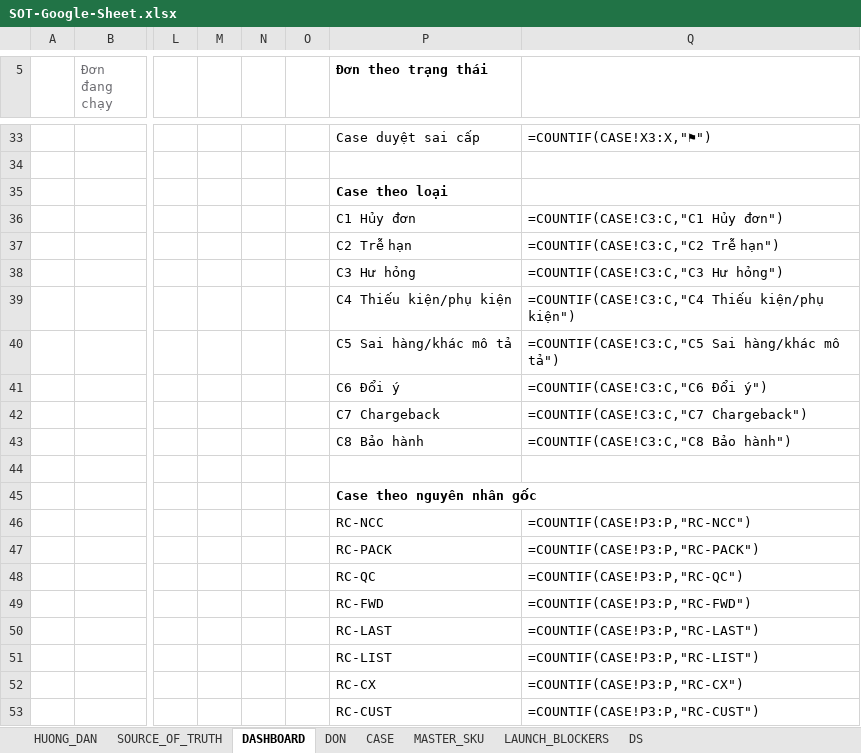
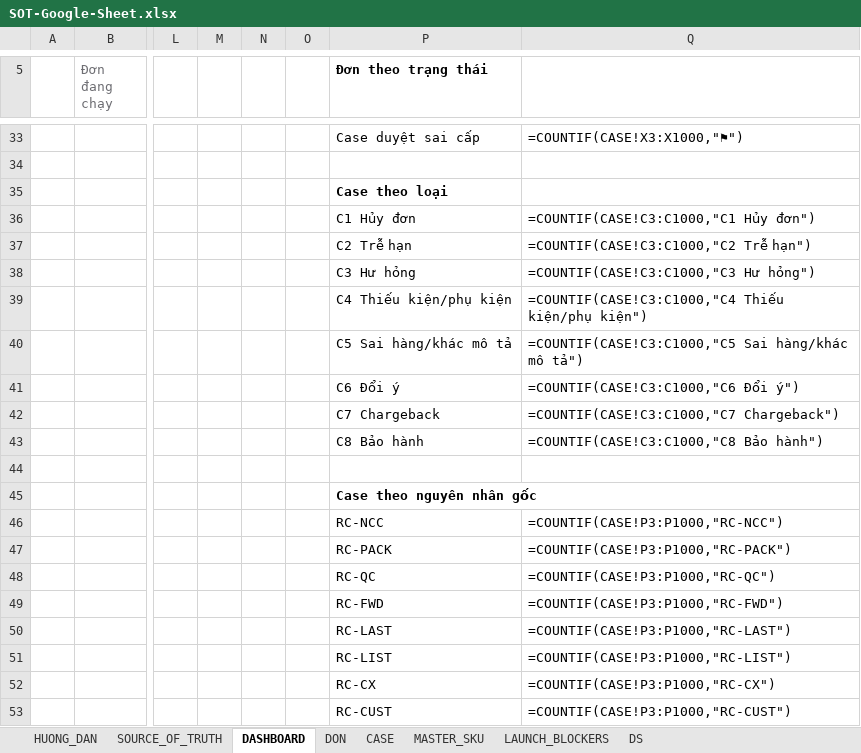
Before and after one commit to Doanngocmyy/brand-operating-handbook, an Excel workbook: templates/SOT-Google-Sheet.xlsx, sheet DASHBOARD, drawn as a sheet; only a part is shown, gaps mark what is left out; values as stored, in another font and other column widths than the file's, no borders; formulas without a stored value are shown as written; charts and pictures not drawn; the diff covers the shown part only; the diff names each change by its address in the sheet, - before the commit and + after, or states it on an @@ line.

```diff
--- a/templates/SOT-Google-Sheet.xlsx (sheet DASHBOARD)
+++ b/templates/SOT-Google-Sheet.xlsx (sheet DASHBOARD)
-Q33: =COUNTIF(CASE!X3:X,"⚑")
+Q33: =COUNTIF(CASE!X3:X1000,"⚑")
-Q36: =COUNTIF(CASE!C3:C,"C1 Hủy đơn")
+Q36: =COUNTIF(CASE!C3:C1000,"C1 Hủy đơn")
-Q37: =COUNTIF(CASE!C3:C,"C2 Trễ hạn")
+Q37: =COUNTIF(CASE!C3:C1000,"C2 Trễ hạn")
-Q38: =COUNTIF(CASE!C3:C,"C3 Hư hỏng")
+Q38: =COUNTIF(CASE!C3:C1000,"C3 Hư hỏng")
-Q39: =COUNTIF(CASE!C3:C,"C4 Thiếu kiện/phụ…
+Q39: =COUNTIF(CASE!C3:C1000,"C4 Thiếu kiện/phụ…
-Q40: =COUNTIF(CASE!C3:C,"C5 Sai hàng/khác…
+Q40: =COUNTIF(CASE!C3:C1000,"C5 Sai hàng/khác…
-Q41: =COUNTIF(CASE!C3:C,"C6 Đổi ý")
+Q41: =COUNTIF(CASE!C3:C1000,"C6 Đổi ý")
-Q42: =COUNTIF(CASE!C3:C,"C7 Chargeback")
+Q42: =COUNTIF(CASE!C3:C1000,"C7 Chargeback")
-Q43: =COUNTIF(CASE!C3:C,"C8 Bảo hành")
+Q43: =COUNTIF(CASE!C3:C1000,"C8 Bảo hành")
-Q46: =COUNTIF(CASE!P3:P,"RC-NCC")
+Q46: =COUNTIF(CASE!P3:P1000,"RC-NCC")
-Q47: =COUNTIF(CASE!P3:P,"RC-PACK")
+Q47: =COUNTIF(CASE!P3:P1000,"RC-PACK")
-Q48: =COUNTIF(CASE!P3:P,"RC-QC")
+Q48: =COUNTIF(CASE!P3:P1000,"RC-QC")
-Q49: =COUNTIF(CASE!P3:P,"RC-FWD")
+Q49: =COUNTIF(CASE!P3:P1000,"RC-FWD")
-Q50: =COUNTIF(CASE!P3:P,"RC-LAST")
+Q50: =COUNTIF(CASE!P3:P1000,"RC-LAST")
-Q51: =COUNTIF(CASE!P3:P,"RC-LIST")
+Q51: =COUNTIF(CASE!P3:P1000,"RC-LIST")
-Q52: =COUNTIF(CASE!P3:P,"RC-CX")
+Q52: =COUNTIF(CASE!P3:P1000,"RC-CX")
-Q53: =COUNTIF(CASE!P3:P,"RC-CUST")
+Q53: =COUNTIF(CASE!P3:P1000,"RC-CUST")
```
Also changed, not shown: 31 edited cells elsewhere in this sheet, sheet DON, sheet CASE, 1 other file.
